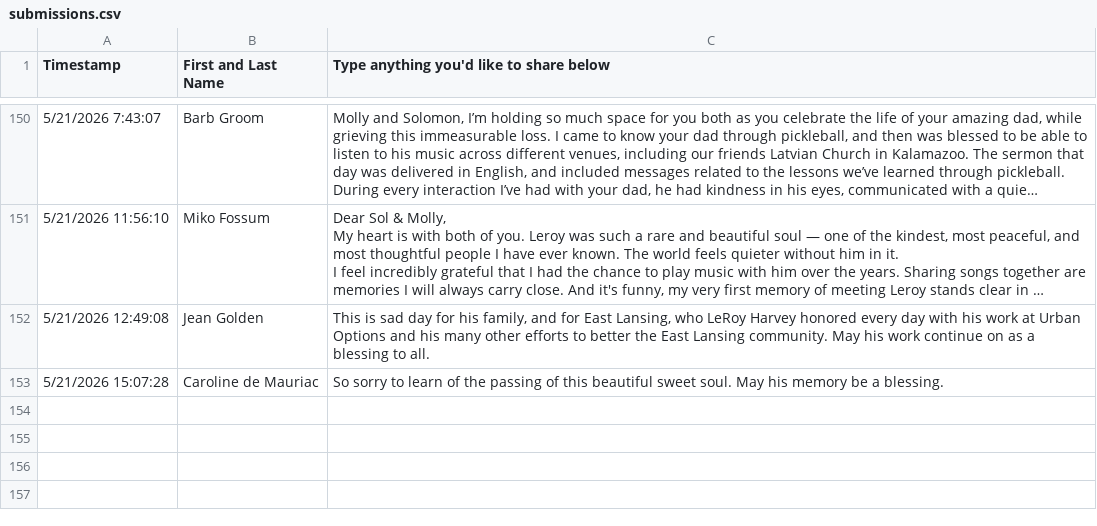
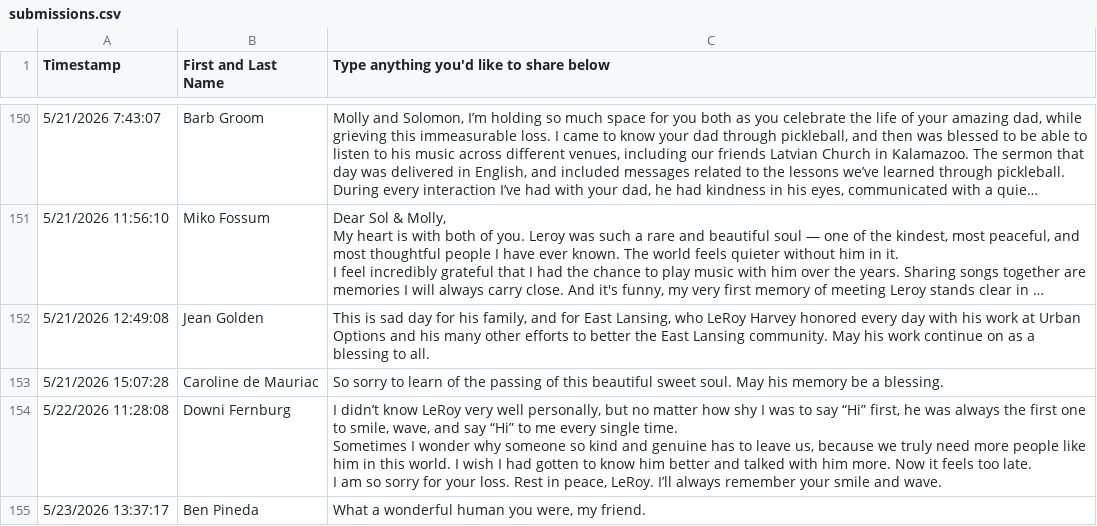
Before and after one commit to solgood44/leroy, a CSV file: data/memories/submissions.csv, drawn as a sheet; only a part is shown, gaps mark what is left out; long unchanged cells end in …; ↵ is a line break in a cell; the diff names each change by its address in the sheet, - before the commit and + after, or states it on an @@ line.

```diff
--- a/data/memories/submissions.csv
+++ b/data/memories/submissions.csv
+row 154: 5/22/2026 11:28:08 | Downi Fernburg | I didn’t know LeRoy very well personally, but no matter how shy I was to say “Hi” first, he was always the first one to smile, wave, and say “Hi” to me every single time. ↵ Sometimes I wonder why someone so kind and genuine has to leave us, because we truly need more people like him in this world. I wish I had gotten to know him better and talked with him more. Now it feels too late. ↵ I am so sorry for your loss. Rest in peace, LeRoy. I’ll always remember your smile and wave.
+row 155: 5/23/2026 13:37:17 | Ben Pineda | What a wonderful human you were, my friend.
```
Also changed, not shown: 1 other file.
